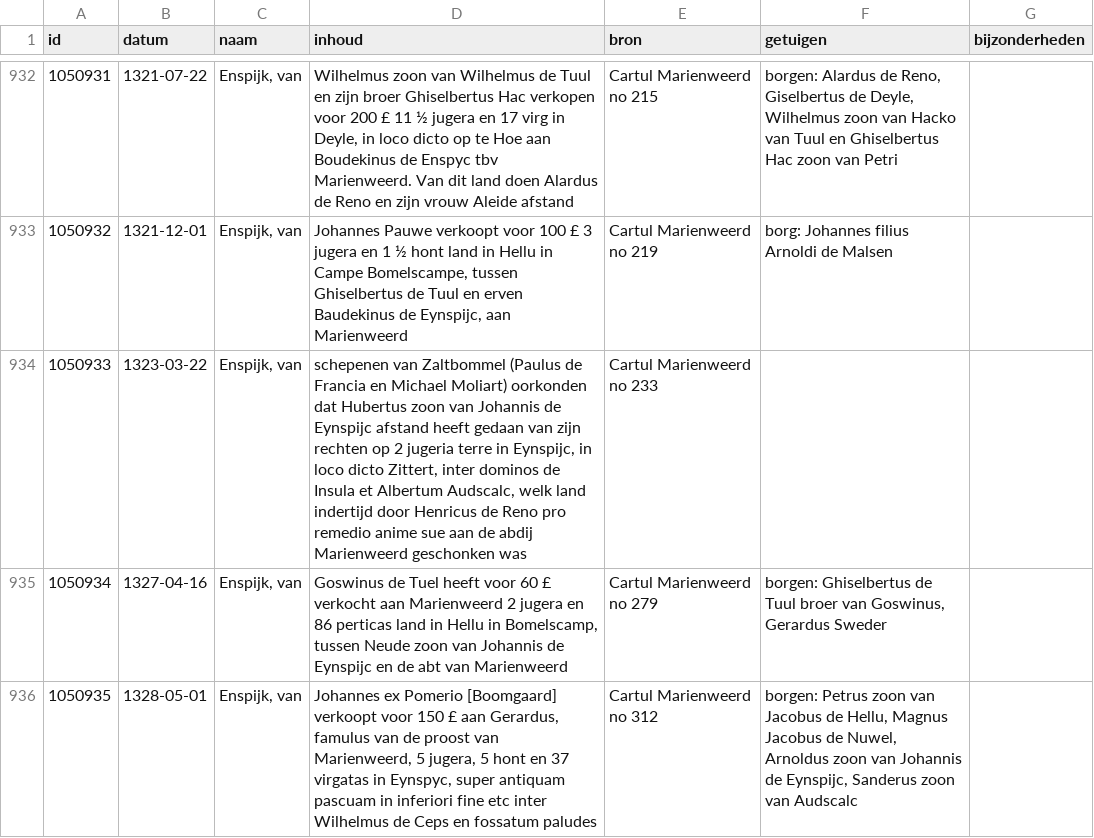
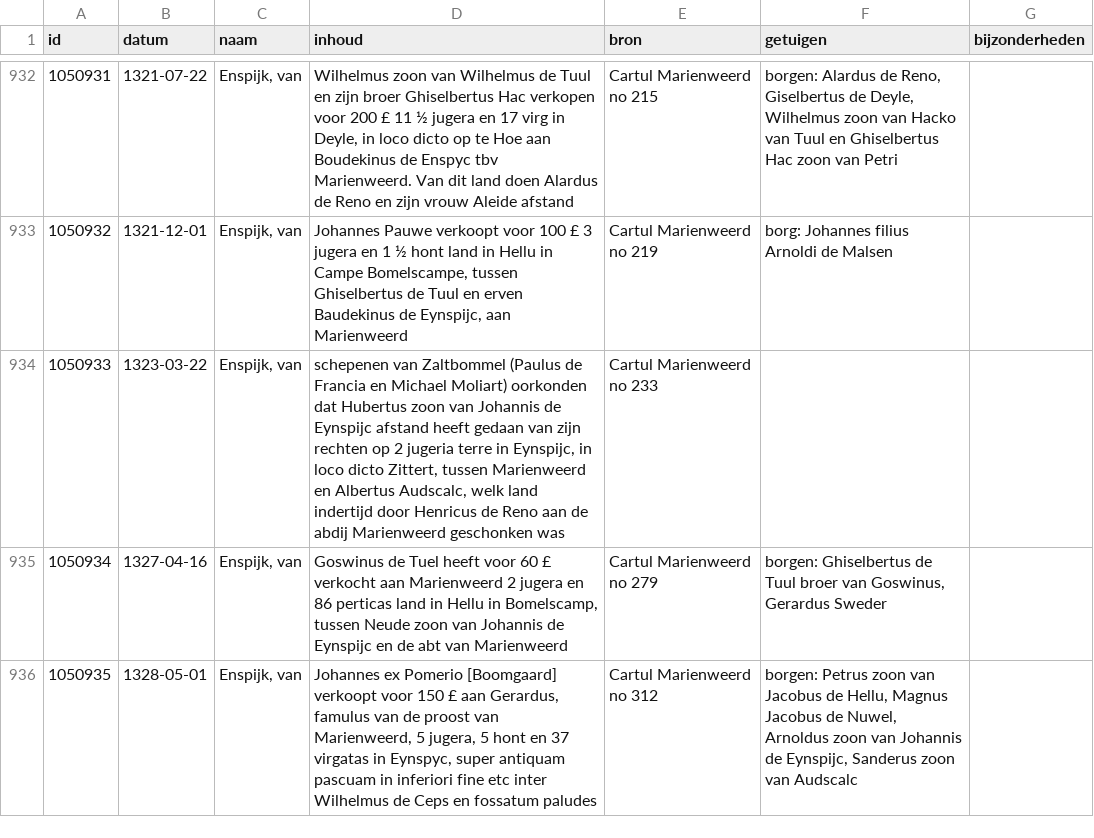
Before and after one commit to collectiegroesbeek/collectiegroesbeek-data, a CSV file: Coll Gr E.csv, drawn as a sheet; only a part is shown, gaps mark what is left out; the diff covers the shown part only; the diff names each change by its address in the sheet, - before the commit and + after, or states it on an @@ line.

```diff
--- a/Coll Gr E.csv
+++ b/Coll Gr E.csv
-D934 (inhoud): …dicto Zittert, inter dominos de Insula et Albertum Audscalc, welk land indertijd door Henricus de Reno pro remedio anime sue aan de…
+D934 (inhoud): …dicto Zittert, tussen Marienweerd en Albertus Audscalc, welk land indertijd door Henricus de Reno aan de…
```
Also changed, not shown: 60 edited cells elsewhere in this file, 10 other files.
